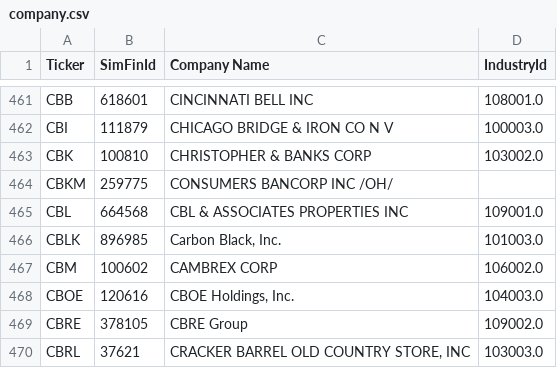
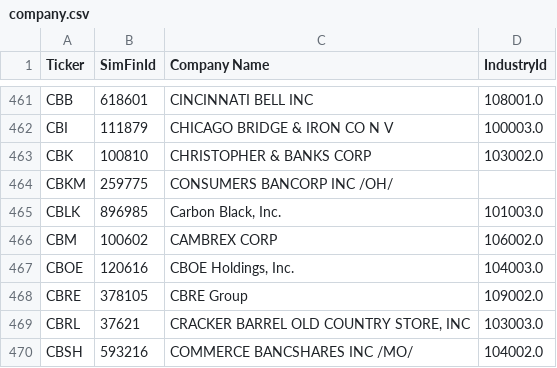
Before and after one commit to gardnmi/valuation-dashboard, a CSV file: data/company.csv, drawn as a sheet; only a part is shown, gaps mark what is left out; the shorter side is filled out with more unchanged rows; the diff names each change by its address in the sheet, - before the commit and + after, or states it on an @@ line.

```diff
--- a/data/company.csv
+++ b/data/company.csv
-row 465: CBL | 664568 | CBL & ASSOCIATES PROPERTIES INC | 109001.0
```
Also changed, not shown: data/banks_predictions.csv, data/general_fundamental_derived.csv, 14 other files.
